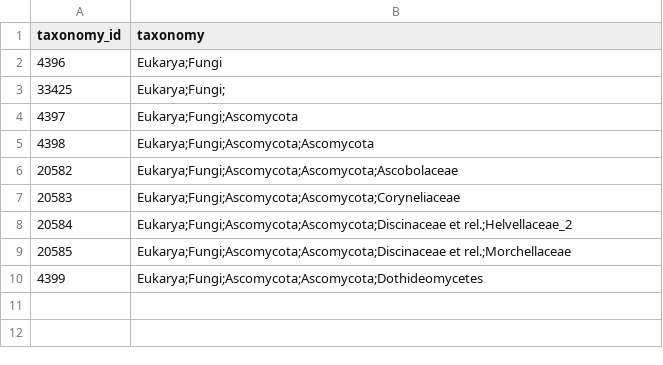
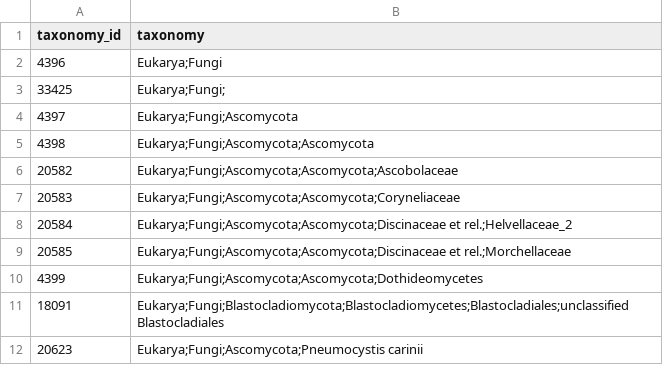
Before and after one commit to annaship/fungi_taxonomy, a CSV file: head_from_db.csv, drawn as a sheet; the diff names each change by its address in the sheet, - before the commit and + after, or states it on an @@ line.

```diff
--- a/head_from_db.csv
+++ b/head_from_db.csv
+row 11: 18091 | Eukarya;Fungi;Blastocladiomycota;Blastocladiomycetes;Blastocladiales;unclassified Blastocladiales
+row 12: 20623 | Eukarya;Fungi;Ascomycota;Pneumocystis carinii
```
Also changed, not shown: 4 other files.
